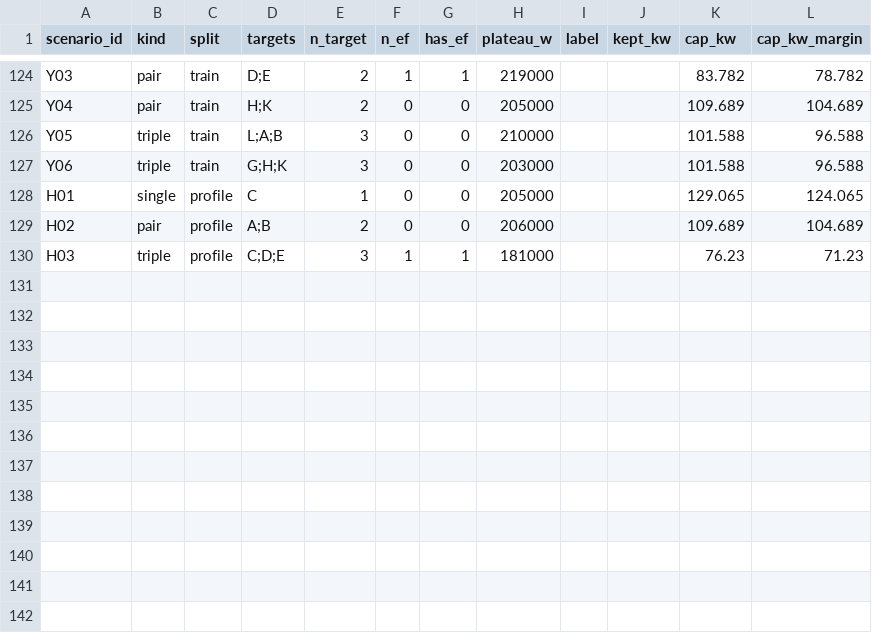
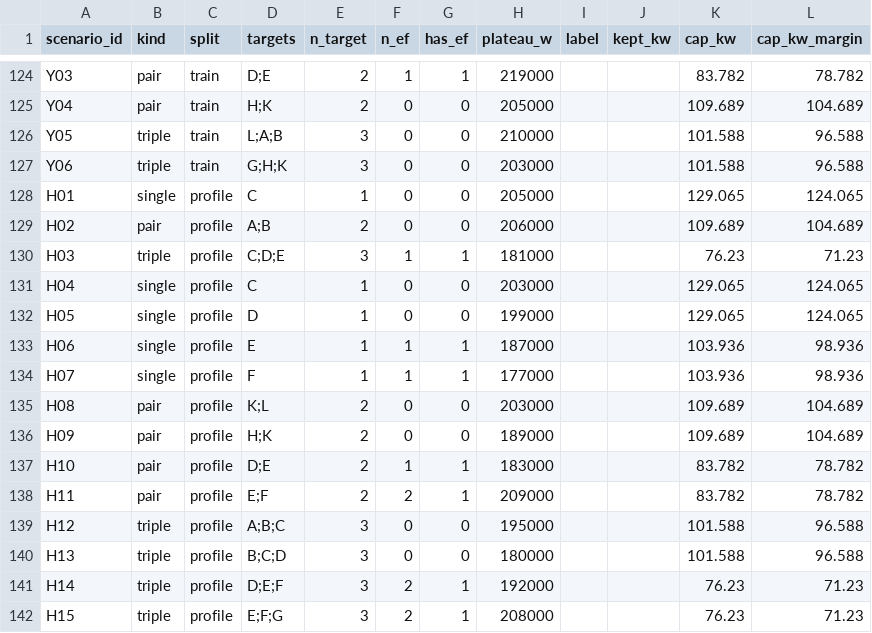
Before and after one commit to naren10031920374/thermal-derating-load-shedding, a CSV file: scripts/09_dataset_pipeline/staged_caps.csv, drawn as a sheet; only a part is shown, gaps mark what is left out; the diff names each change by its address in the sheet, - before the commit and + after, or states it on an @@ line.

```diff
--- a/scripts/09_dataset_pipeline/staged_caps.csv
+++ b/scripts/09_dataset_pipeline/staged_caps.csv
+row 131: H04 | single | profile | C | 1 | 0 | 0 | 203000 |  |  | 129.065 | 124.065
+row 132: H05 | single | profile | D | 1 | 0 | 0 | 199000 |  |  | 129.065 | 124.065
+row 133: H06 | single | profile | E | 1 | 1 | 1 | 187000 |  |  | 103.936 | 98.936
+row 134: H07 | single | profile | F | 1 | 1 | 1 | 177000 |  |  | 103.936 | 98.936
+row 135: H08 | pair | profile | K;L | 2 | 0 | 0 | 203000 |  |  | 109.689 | 104.689
+row 136: H09 | pair | profile | H;K | 2 | 0 | 0 | 189000 |  |  | 109.689 | 104.689
+row 137: H10 | pair | profile | D;E | 2 | 1 | 1 | 183000 |  |  | 83.782 | 78.782
+row 138: H11 | pair | profile | E;F | 2 | 2 | 1 | 209000 |  |  | 83.782 | 78.782
+row 139: H12 | triple | profile | A;B;C | 3 | 0 | 0 | 195000 |  |  | 101.588 | 96.588
+row 140: H13 | triple | profile | B;C;D | 3 | 0 | 0 | 180000 |  |  | 101.588 | 96.588
+row 141: H14 | triple | profile | D;E;F | 3 | 2 | 1 | 192000 |  |  | 76.23 | 71.23
+row 142: H15 | triple | profile | E;F;G | 3 | 2 | 1 | 208000 |  |  | 76.23 | 71.23
```
Also changed, not shown: scripts/09_dataset_pipeline/scenario_table.csv, 6 other files.
